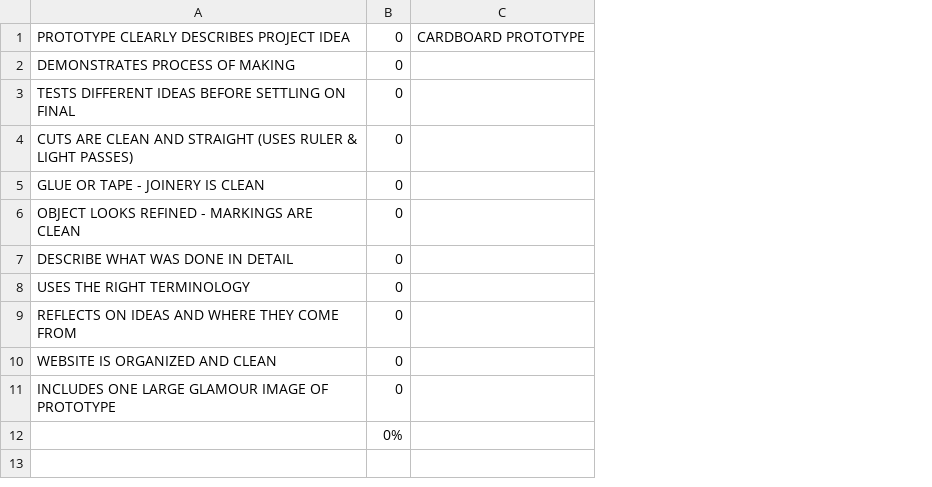
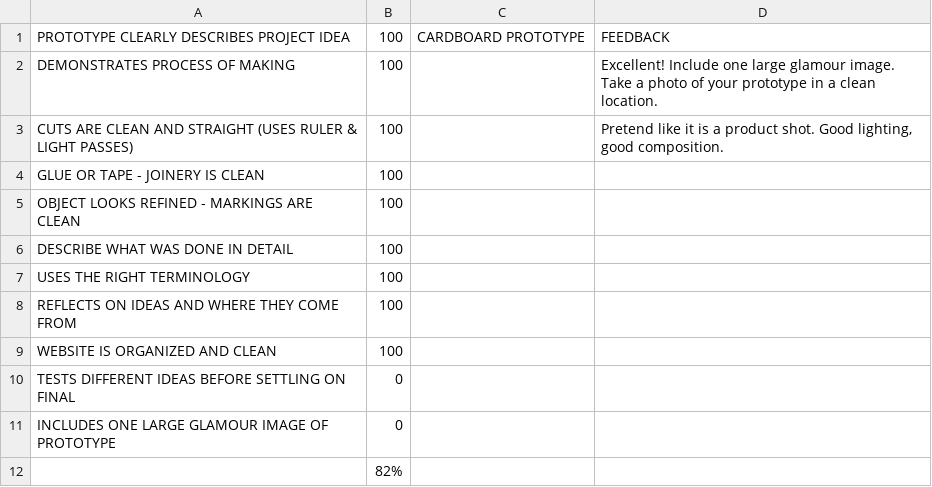
Before and after one commit to makercreator/learn, a CSV file: students/makena/week6/skills - week 6.csv, drawn as a sheet; removed rows and columns are numbered as before the commit, all else as after; the diff names each change by its address in the sheet, - before the commit and + after, or states it on an @@ line.

```diff
--- a/students/makena/week6/skills - week 6.csv
+++ b/students/makena/week6/skills - week 6.csv
-column B, rows 1-2: 0 | 0; rows 4-12: 0 | 0 | 0 | 0 | 0 | 0 | 0 | 0 | 0%
+column B, rows 1-9: all 100; rows 11-12: 0 | 82%
+column D, rows 1-3: FEEDBACK | Excellent! Include one large glamour image. Take a photo of your prototype in a clean location. | Pretend like it is a product shot. Good lighting, good composition.
@@ row 3 moved to row 10: TESTS DIFFERENT IDEAS BEFORE SETTLING ON… @@
```
Also changed, not shown: students/makena/week1/skills - week 1.csv, students/makena/week2/skills - week 2.csv, 3 other files.
